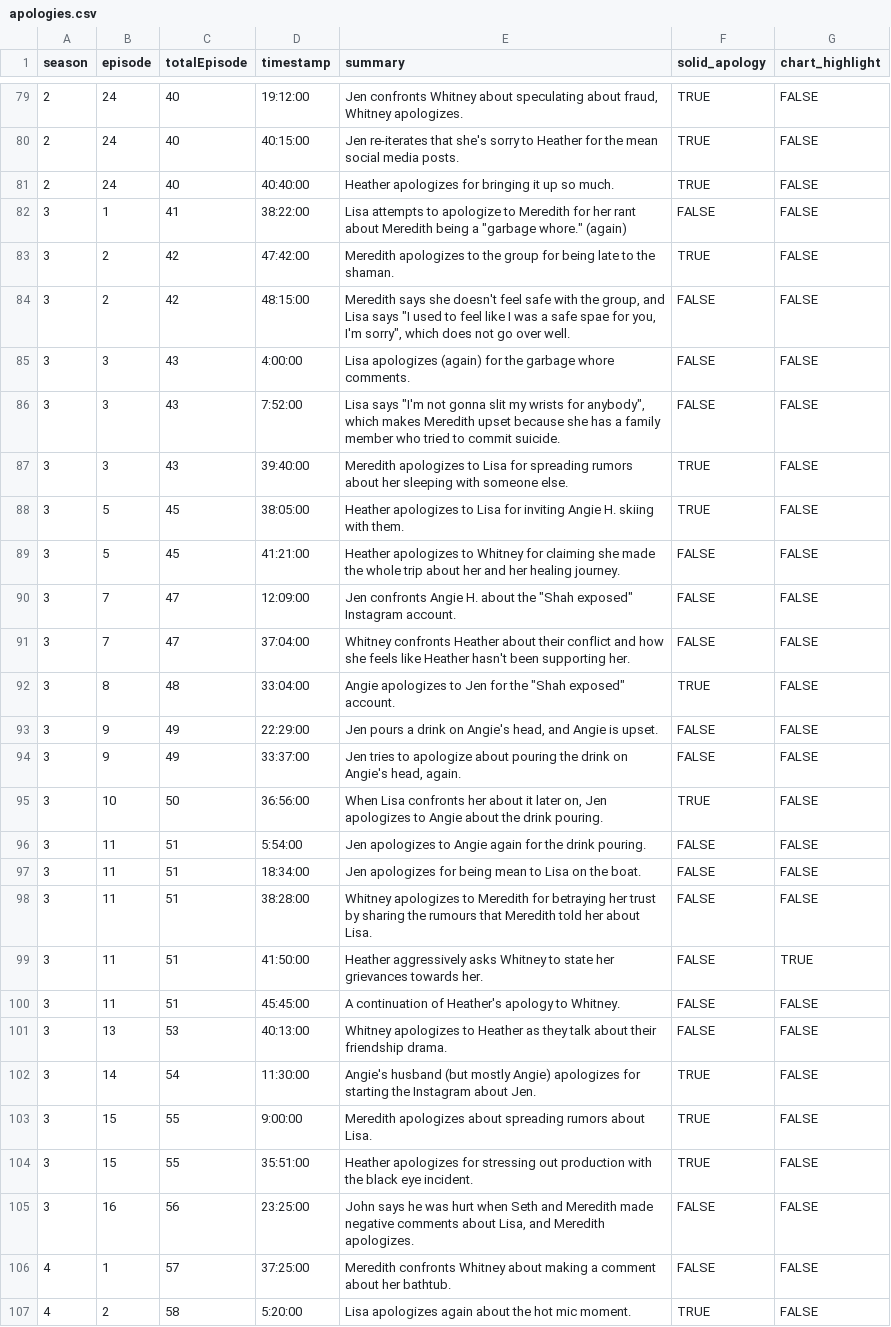
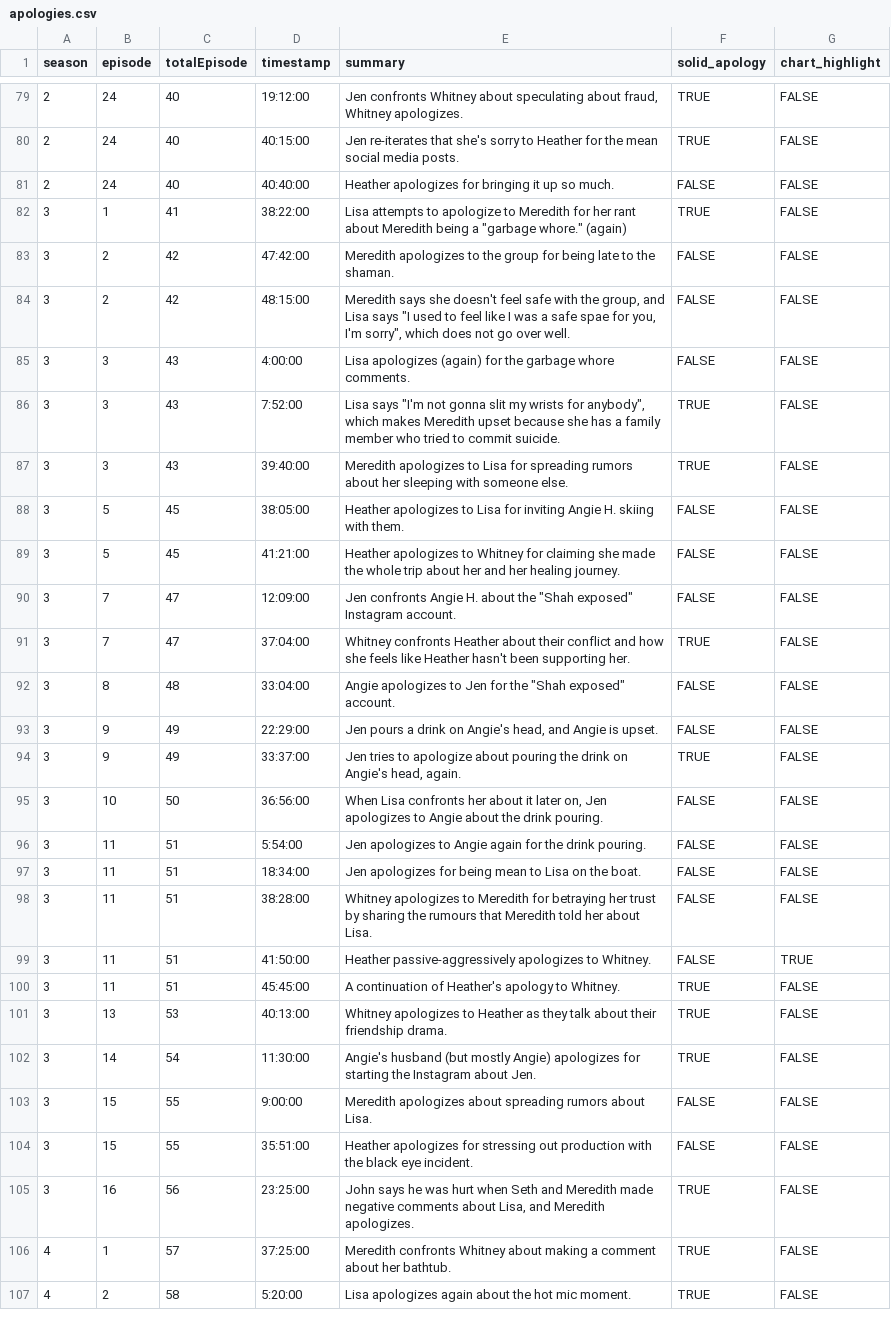
Before and after one commit to the-pudding/housewives, a CSV file: src/data/apologies.csv, drawn as a sheet; only a part is shown, gaps mark what is left out; the diff covers the shown part only.

```diff
--- a/src/data/apologies.csv
+++ b/src/data/apologies.csv
@@ -80,17 +80,17 @@ season,episode,totalEpisode,timestamp,summary,solid_apology,chart_highlight
 2,24,40,40:15:00,Jen re-iterates that she's sorry to Heather for the mean social media posts.,TRUE,FALSE
-2,24,40,40:40:00,Heather apologizes for bringing it up so much.,TRUE,FALSE
-3,1,41,38:22:00,"Lisa attempts to apologize to Meredith for her rant about Meredith being a ""garbage whore."" (again)",FALSE,FALSE
-3,2,42,47:42:00,Meredith apologizes to the group for being late to the shaman.,TRUE,FALSE
+2,24,40,40:40:00,Heather apologizes for bringing it up so much.,FALSE,FALSE
+3,1,41,38:22:00,"Lisa attempts to apologize to Meredith for her rant about Meredith being a ""garbage whore."" (again)",TRUE,FALSE
+3,2,42,47:42:00,Meredith apologizes to the group for being late to the shaman.,FALSE,FALSE
 3,2,42,48:15:00,"Meredith says she doesn't feel safe with the group, and Lisa says ""I used to feel like I was a safe spae for you, I'm sorry"", which does not go over well.",FALSE,FALSE
 3,3,43,4:00:00,Lisa apologizes (again) for the garbage whore comments.,FALSE,FALSE
-3,3,43,7:52:00,"Lisa says ""I'm not gonna slit my wrists for anybody"", which makes Meredith upset because she has a family member who tried to commit suicide.",FALSE,FALSE
+3,3,43,7:52:00,"Lisa says ""I'm not gonna slit my wrists for anybody"", which makes Meredith upset because she has a family member who tried to commit suicide.",TRUE,FALSE
 3,3,43,39:40:00,Meredith apologizes to Lisa for spreading rumors about her sleeping with someone else.,TRUE,FALSE
-3,5,45,38:05:00,Heather apologizes to Lisa for inviting Angie H. skiing with them.,TRUE,FALSE
+3,5,45,38:05:00,Heather apologizes to Lisa for inviting Angie H. skiing with them.,FALSE,FALSE
 3,5,45,41:21:00,Heather apologizes to Whitney for claiming she made the whole trip about her and her healing journey.,FALSE,FALSE
 3,7,47,12:09:00,"Jen confronts Angie H. about the ""Shah exposed"" Instagram account.",FALSE,FALSE
-3,7,47,37:04:00,Whitney confronts Heather about their conflict and how she feels like Heather hasn't been supporting her.,FALSE,FALSE
-3,8,48,33:04:00,"Angie apologizes to Jen for the ""Shah exposed"" account.",TRUE,FALSE
+3,7,47,37:04:00,Whitney confronts Heather about their conflict and how she feels like Heather hasn't been supporting her.,TRUE,FALSE
+3,8,48,33:04:00,"Angie apologizes to Jen for the ""Shah exposed"" account.",FALSE,FALSE
 3,9,49,22:29:00,"Jen pours a drink on Angie's head, and Angie is upset.",FALSE,FALSE
-3,9,49,33:37:00,"Jen tries to apologize about pouring the drink on Angie's head, again.",FALSE,FALSE
-3,10,50,36:56:00,"When Lisa confronts her about it later on, Jen apologizes to Angie about the drink pouring.",TRUE,FALSE
+3,9,49,33:37:00,"Jen tries to apologize about pouring the drink on Angie's head, again.",TRUE,FALSE
+3,10,50,36:56:00,"When Lisa confronts her about it later on, Jen apologizes to Angie about the drink pouring.",FALSE,FALSE
 3,11,51,5:54:00,Jen apologizes to Angie again for the drink pouring.,FALSE,FALSE
@@ -98,10 +98,10 @@ season,episode,totalEpisode,timestamp,summary,solid_apology,chart_highlight
 3,11,51,38:28:00,Whitney apologizes to Meredith for betraying her trust by sharing the rumours that Meredith told her about Lisa.,FALSE,FALSE
-3,11,51,41:50:00,Heather aggressively asks Whitney to state her grievances towards her.,FALSE,TRUE
-3,11,51,45:45:00,A continuation of Heather's apology to Whitney.,FALSE,FALSE
-3,13,53,40:13:00,Whitney apologizes to Heather as they talk about their friendship drama.,FALSE,FALSE
+3,11,51,41:50:00,Heather passive-aggressively apologizes to Whitney.,FALSE,TRUE
+3,11,51,45:45:00,A continuation of Heather's apology to Whitney.,TRUE,FALSE
+3,13,53,40:13:00,Whitney apologizes to Heather as they talk about their friendship drama.,TRUE,FALSE
 3,14,54,11:30:00,Angie's husband (but mostly Angie) apologizes for starting the Instagram about Jen.,TRUE,FALSE
-3,15,55,9:00:00,Meredith apologizes about spreading rumors about Lisa.,TRUE,FALSE
-3,15,55,35:51:00,Heather apologizes for stressing out production with the black eye incident.,TRUE,FALSE
-3,16,56,23:25:00,"John says he was hurt when Seth and Meredith made negative comments about Lisa, and Meredith apologizes.",FALSE,FALSE
-4,1,57,37:25:00,Meredith confronts Whitney about making a comment about her bathtub.,FALSE,FALSE
+3,15,55,9:00:00,Meredith apologizes about spreading rumors about Lisa.,FALSE,FALSE
+3,15,55,35:51:00,Heather apologizes for stressing out production with the black eye incident.,FALSE,FALSE
+3,16,56,23:25:00,"John says he was hurt when Seth and Meredith made negative comments about Lisa, and Meredith apologizes.",TRUE,FALSE
+4,1,57,37:25:00,Meredith confronts Whitney about making a comment about her bathtub.,TRUE,FALSE
 4,2,58,5:20:00,Lisa apologizes again about the hot mic moment.,TRUE,FALSE
```
Also changed, not shown: 50 edited cells elsewhere in this file, 8 other files.
